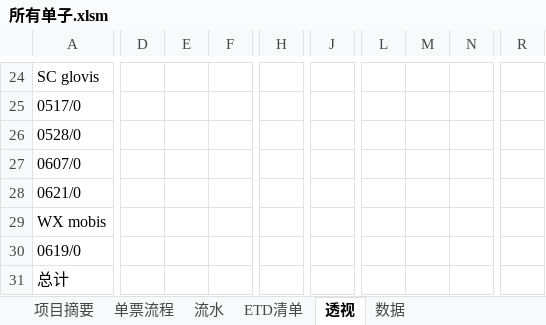
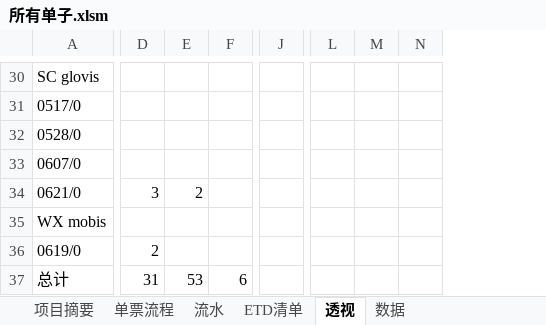
Before and after one commit to ColorfullyZhang/rang, an Excel workbook: yjc/所有单子.xlsm, sheet 透视, drawn as a sheet; only a part is shown, gaps mark what is left out; values as stored, in another font and other column widths than the file's, no borders; charts and pictures and conditional formats not drawn; removed rows and columns are numbered as before the commit, all else as after; the diff covers the shown part only; the diff names each change by its address in the sheet, - before the commit and + after, or states it on an @@ line.

```diff
--- a/yjc/所有单子.xlsm (sheet 透视)
+++ b/yjc/所有单子.xlsm (sheet 透视)
-column H, empty
-column J, empty
+column J, empty
-column L, empty
-column M, empty
-column N, empty
+column L, empty
+column M, empty
+column N, empty
-column R, empty
-D34: (empty)
+D34: 3
-E34: (empty)
+E34: 2
-D36: (empty)
+D36: 2
-D37: (empty)
+D37: 31
-E37: (empty)
+E37: 53
-F37: (empty)
+F37: 6
```
Also changed, not shown: 7 added rows, 1 removed row, 1 added column, 12 edited cells and merged cells elsewhere in this sheet, sheet 数据.
